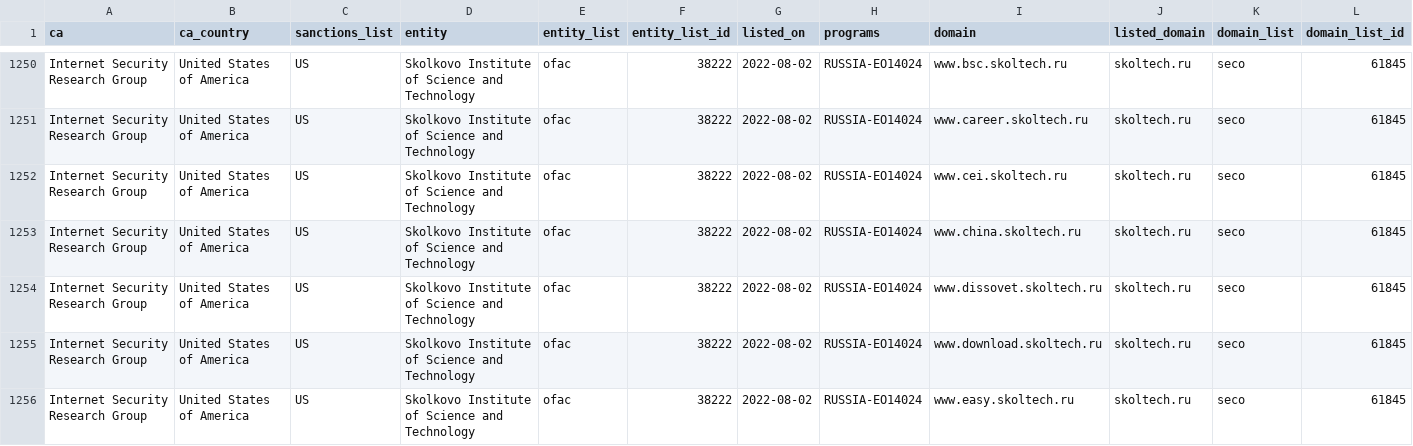
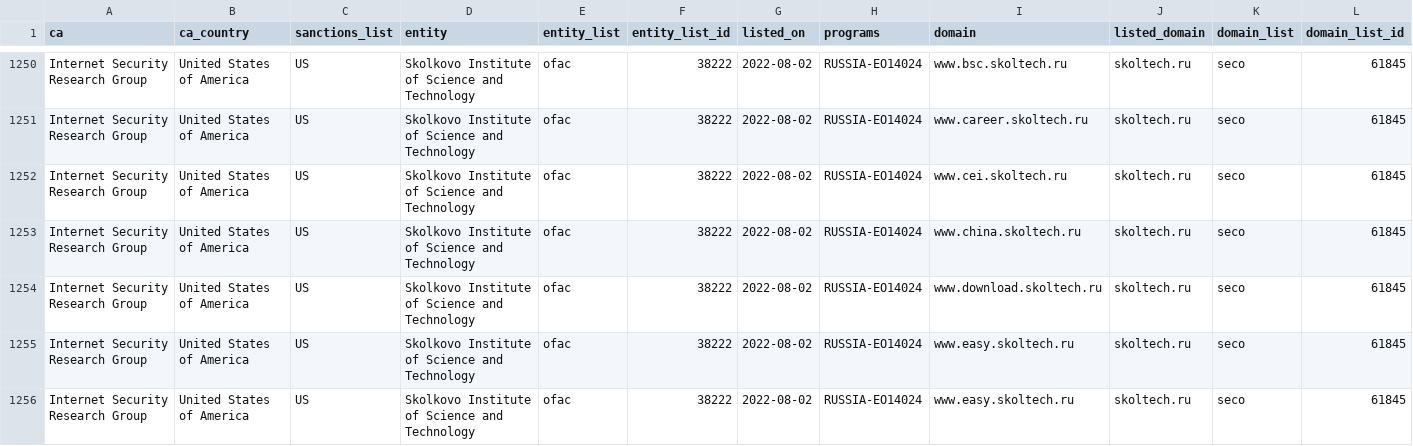
Before and after one commit to Sec-Wayne/ct-sanctions-watch, a CSV file: sanctions.csv, drawn as a sheet; only a part is shown, gaps mark what is left out; the shorter side is filled out with more unchanged rows; rows hold the shown columns only; the diff names each change by its address in the sheet, - before the commit and + after, or states it on an @@ line.

Commit message:
Removed certs for Internet Security Research Group x1

```diff
--- a/sanctions.csv
+++ b/sanctions.csv
-row 1254: Internet Security Research Group | United States of America | US | Skolkovo Institute of Science and Technology | ofac | 38222 | 2022-08-02 | RUSSIA-EO14024 | www.dissovet.skoltech.ru | skoltech.ru | seco | 61845
```
Also changed, not shown: 3 other files.
